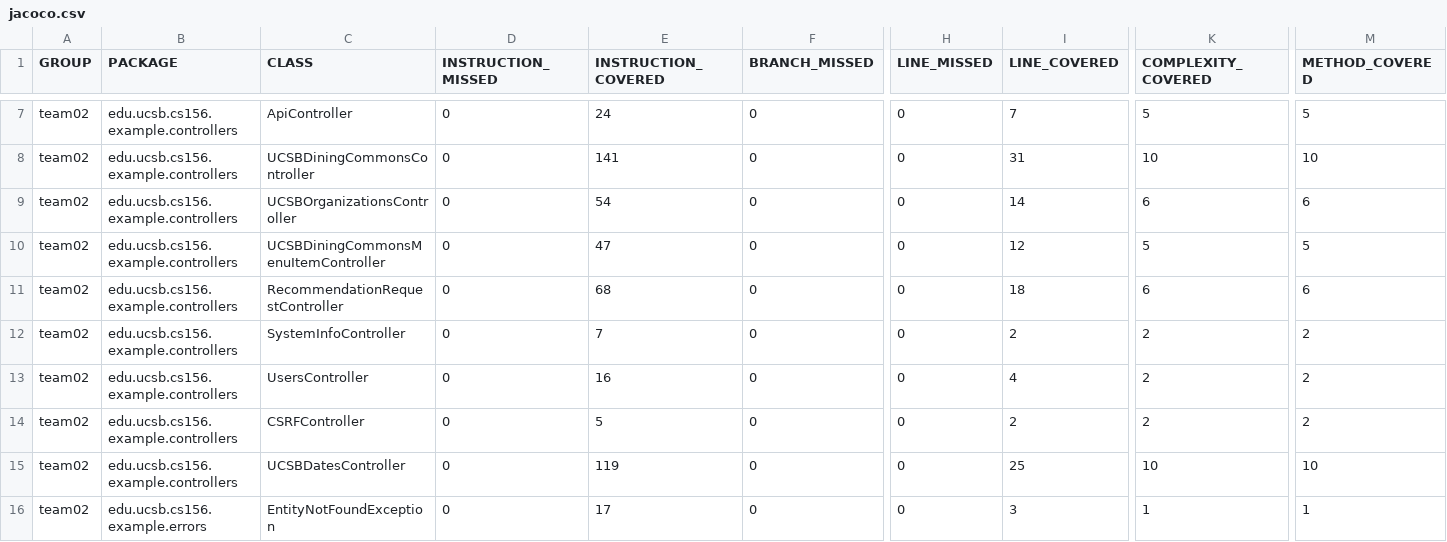
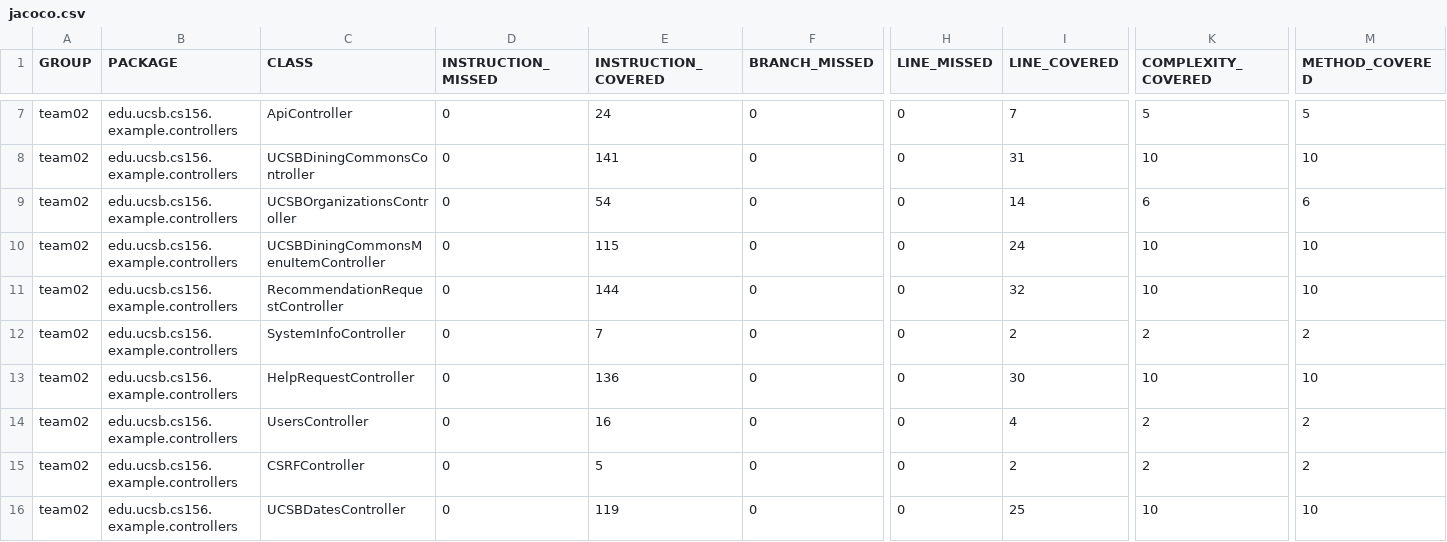
Before and after one commit to ucsb-cs156-w24/team02-w24-6pm-3, a CSV file: prs/61/jacoco/jacoco.csv, drawn as a sheet; only a part is shown, gaps mark what is left out; the shorter side is filled out with more unchanged rows; rows hold the shown columns only; the diff names each change by its address in the sheet, - before the commit and + after, or states it on an @@ line.

Commit message:
Deploying to gh-pages from @ ucsb-cs156-w24/team02-w24-6pm-3@6df0c6837c320727636b685868b6fac37a743acf 🚀

```diff
--- a/prs/61/jacoco/jacoco.csv
+++ b/prs/61/jacoco/jacoco.csv
-E10 (INSTRUCTION_COVERED): 47
+E10 (INSTRUCTION_COVERED): 115
-I10 (LINE_COVERED): 12
+I10 (LINE_COVERED): 24
-K10 (COMPLEXITY_COVERED): 5
+K10 (COMPLEXITY_COVERED): 10
-M10 (METHOD_COVERED): 5
+M10 (METHOD_COVERED): 10
-E11 (INSTRUCTION_COVERED): 68
+E11 (INSTRUCTION_COVERED): 144
-I11 (LINE_COVERED): 18
+I11 (LINE_COVERED): 32
-K11 (COMPLEXITY_COVERED): 6
+K11 (COMPLEXITY_COVERED): 10
-M11 (METHOD_COVERED): 6
+M11 (METHOD_COVERED): 10
+row 13: team02 | edu.ucsb.cs156.example.controllers | HelpRequestController | 0 | 136 | 0 | 0 | 30 | 10 | 10
```
Also changed, not shown: 11 other files.
